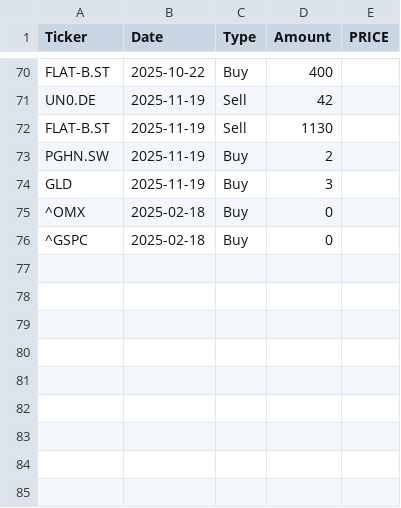
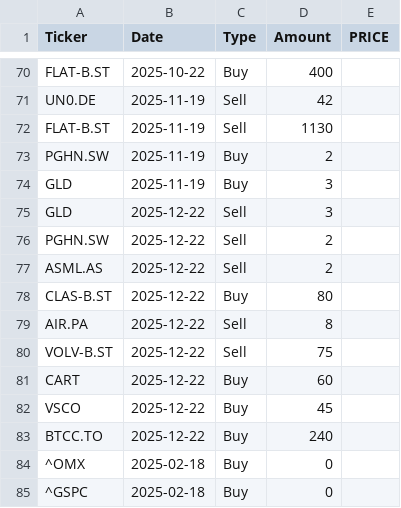
Before and after one commit to arofre/figab, a CSV file: transactions.csv, drawn as a sheet; only a part is shown, gaps mark what is left out.

```diff
--- a/transactions.csv
+++ b/transactions.csv
@@ -74,2 +74,11 @@ PGHN.SW;2025-11-19;Buy;2;
 GLD;2025-11-19;Buy;3;
+GLD;2025-12-22;Sell;3;
+PGHN.SW;2025-12-22;Sell;2;
+ASML.AS;2025-12-22;Sell;2;
+CLAS-B.ST;2025-12-22;Buy;80;
+AIR.PA;2025-12-22;Sell;8;
+VOLV-B.ST;2025-12-22;Sell;75;
+CART;2025-12-22;Buy;60;
+VSCO;2025-12-22;Buy;45
+BTCC.TO;2025-12-22;Buy;240;
 ^OMX;2025-02-18;Buy;0;
```
Also changed, not shown: 2 other files.
